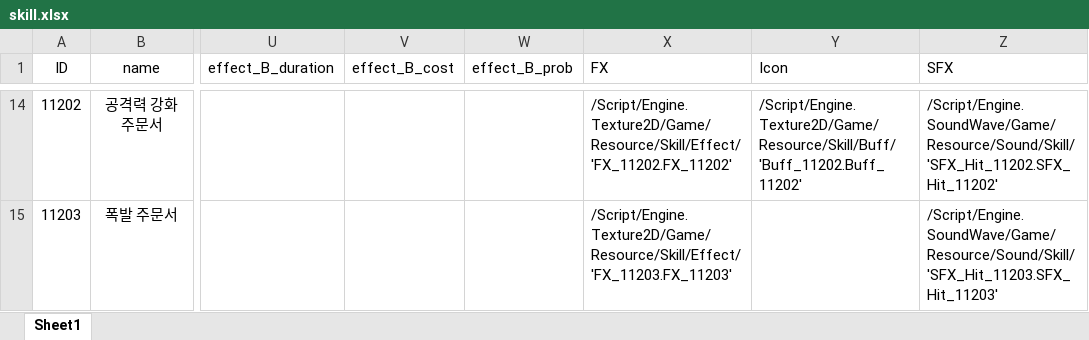
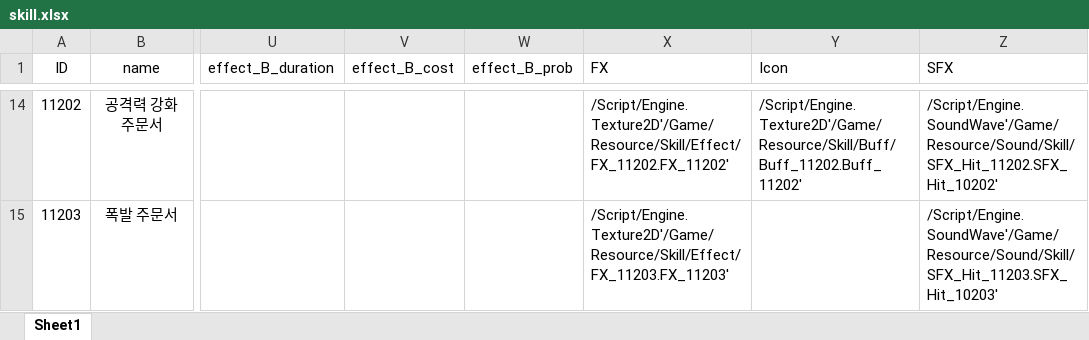
Before and after one commit to graduprojct/basefile, an Excel workbook: 문서/skill.xlsx, sheet Sheet1, drawn as a sheet; only a part is shown, gaps mark what is left out; values as stored, in another font and other column widths than the file's, no borders; the diff covers the shown part only; the diff names each change by its address in the sheet, - before the commit and + after, or states it on an @@ line.

```diff
--- a/문서/skill.xlsx (sheet Sheet1)
+++ b/문서/skill.xlsx (sheet Sheet1)
-X14 (FX): /Script/Engine.Texture2D/Game/Resource/Skill/Effect/'FX_11202.FX_11202'
+X14 (FX): /Script/Engine.Texture2D'/Game/Resource/Skill/Effect/FX_11202.FX_11202'
-Y14 (Icon): /Script/Engine.Texture2D/Game/Resource/Skill/Buff/'Buff_11202.Buff_11202'
+Y14 (Icon): /Script/Engine.Texture2D'/Game/Resource/Skill/Buff/Buff_11202.Buff_11202'
-Z14 (SFX): /Script/Engine.SoundWave/Game/Resource/Sound/Skill/'SFX_Hit_11202.SFX_Hit_11202'
+Z14 (SFX): /Script/Engine.SoundWave'/Game/Resource/Sound/Skill/SFX_Hit_11202.SFX_Hit_10202'
-X15 (FX): /Script/Engine.Texture2D/Game/Resource/Skill/Effect/'FX_11203.FX_11203'
+X15 (FX): /Script/Engine.Texture2D'/Game/Resource/Skill/Effect/FX_11203.FX_11203'
-Z15 (SFX): /Script/Engine.SoundWave/Game/Resource/Sound/Skill/'SFX_Hit_11203.SFX_Hit_11203'
+Z15 (SFX): /Script/Engine.SoundWave'/Game/Resource/Sound/Skill/SFX_Hit_11203.SFX_Hit_10203'
```
Also changed, not shown: 31 edited cells elsewhere in this sheet.
